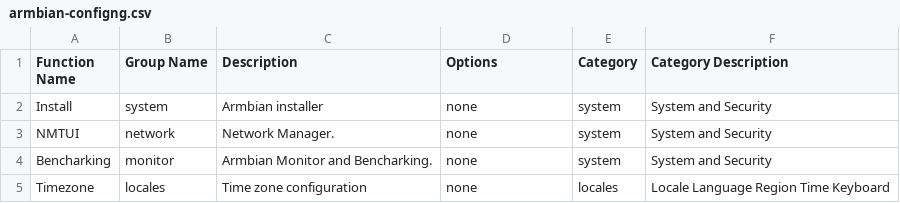
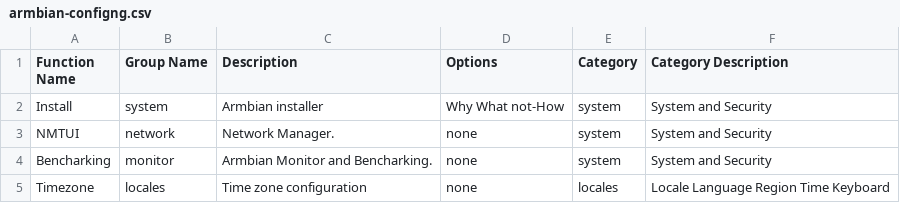
Before and after one commit to armbian/configng, a CSV file: share/doc/armbian-configng/armbian-configng.csv, drawn as a sheet.

```diff
--- a/share/doc/armbian-configng/armbian-configng.csv
+++ b/share/doc/armbian-configng/armbian-configng.csv
@@ -1,3 +1,3 @@
 Function Name,Group Name,Description,Options,Category,Category Description
-Install,system,Armbian installer,none,system,System and Security
+Install,system,Armbian installer,Why What not-How,system,System and Security
 NMTUI,network,Network Manager.,none,system,System and Security
```
Also changed, not shown: 8 other files.
